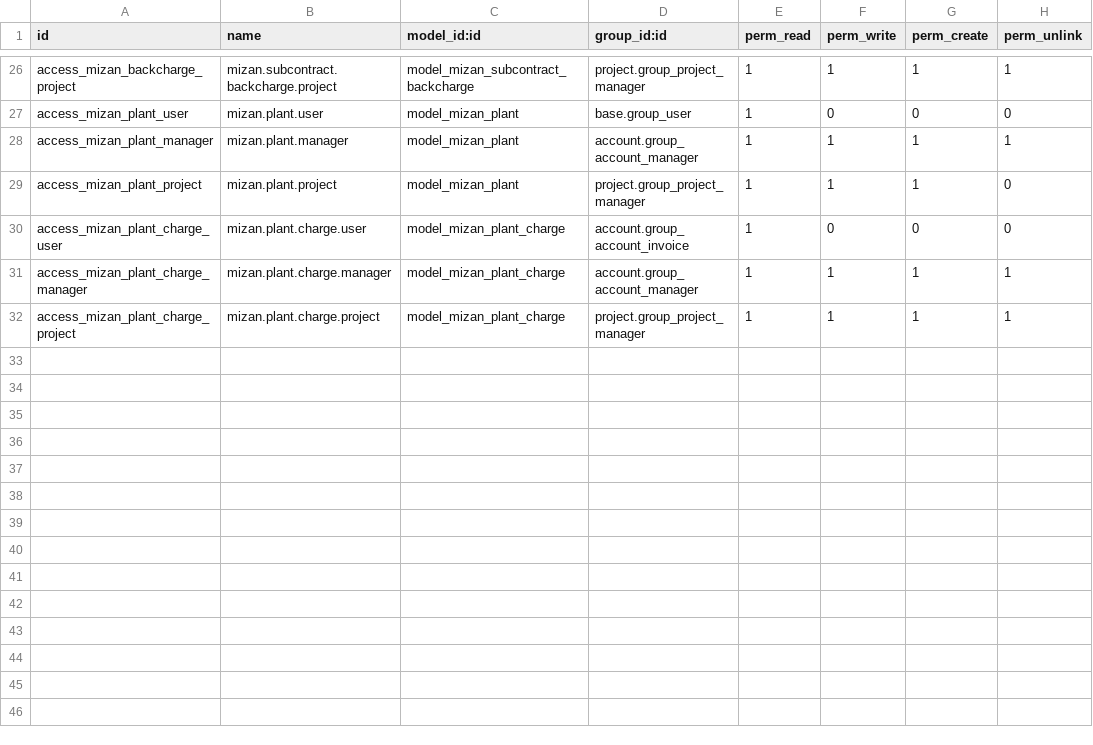
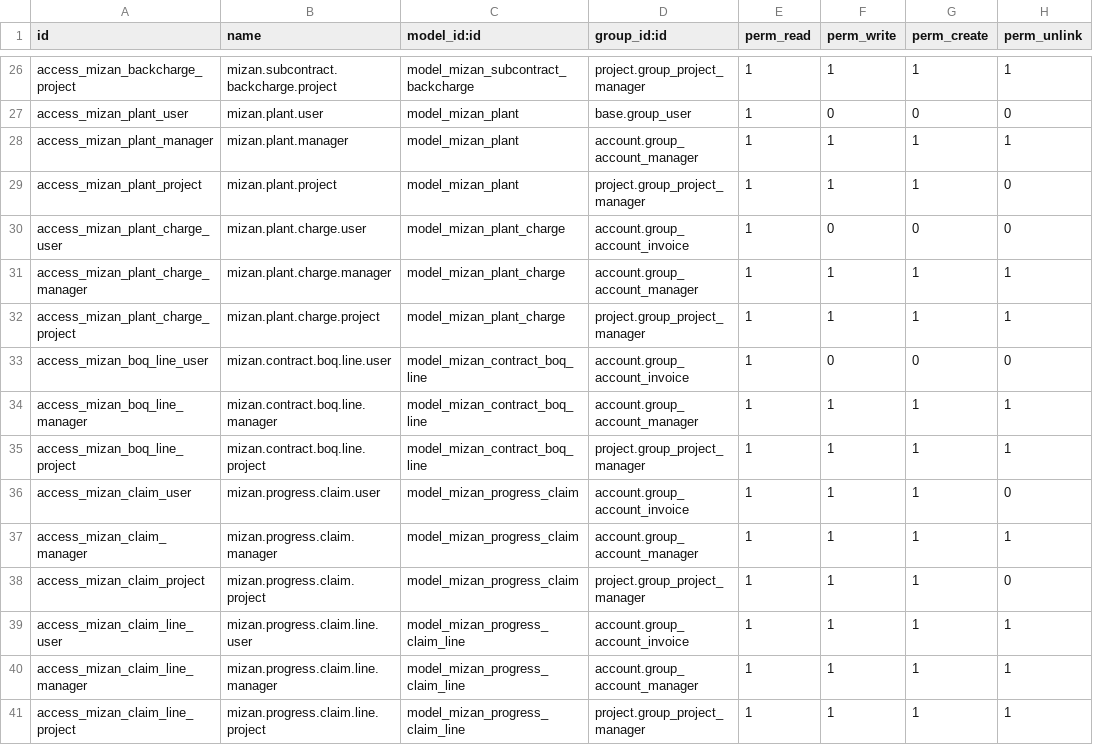
Before and after one commit to procount157-commits/mizan-erp, a CSV file: custom_addons/mizan_contracting/security/ir.model.access.csv, drawn as a sheet; only a part is shown, gaps mark what is left out.

```diff
--- a/custom_addons/mizan_contracting/security/ir.model.access.csv
+++ b/custom_addons/mizan_contracting/security/ir.model.access.csv
@@ -32 +32,10 @@ access_mizan_plant_charge_manager,mizan.plant.charge.manager,model_mizan_plant_c
 access_mizan_plant_charge_project,mizan.plant.charge.project,model_mizan_plant_charge,project.group_project_manager,1,1,1,1
+access_mizan_boq_line_user,mizan.contract.boq.line.user,model_mizan_contract_boq_line,account.group_account_invoice,1,0,0,0
+access_mizan_boq_line_manager,mizan.contract.boq.line.manager,model_mizan_contract_boq_line,account.group_account_manager,1,1,1,1
+access_mizan_boq_line_project,mizan.contract.boq.line.project,model_mizan_contract_boq_line,project.group_project_manager,1,1,1,1
+access_mizan_claim_user,mizan.progress.claim.user,model_mizan_progress_claim,account.group_account_invoice,1,1,1,0
+access_mizan_claim_manager,mizan.progress.claim.manager,model_mizan_progress_claim,account.group_account_manager,1,1,1,1
+access_mizan_claim_project,mizan.progress.claim.project,model_mizan_progress_claim,project.group_project_manager,1,1,1,0
+access_mizan_claim_line_user,mizan.progress.claim.line.user,model_mizan_progress_claim_line,account.group_account_invoice,1,1,1,1
+access_mizan_claim_line_manager,mizan.progress.claim.line.manager,model_mizan_progress_claim_line,account.group_account_manager,1,1,1,1
+access_mizan_claim_line_project,mizan.progress.claim.line.project,model_mizan_progress_claim_line,project.group_project_manager,1,1,1,1
```
Also changed, not shown: 9 other files.
